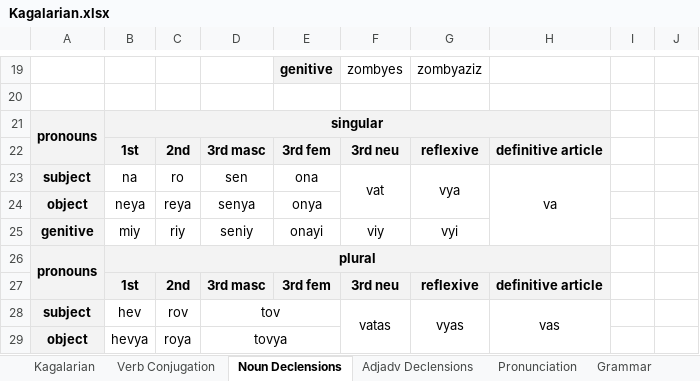
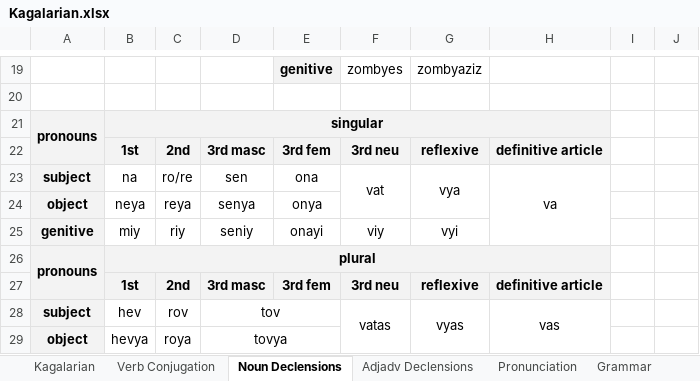
Before and after one commit to Oneo64/Starlattice, an Excel workbook: Conlangs/Kagalarian.xlsx, sheet Noun Declensions, drawn as a sheet; only a part is shown, gaps mark what is left out; values as stored, in another font and other column widths than the file's, no borders; charts and pictures not drawn; the diff names each change by its address in the sheet, - before the commit and + after, or states it on an @@ line.

```diff
--- a/Conlangs/Kagalarian.xlsx (sheet Noun Declensions)
+++ b/Conlangs/Kagalarian.xlsx (sheet Noun Declensions)
-C23: ro
+C23: ro/re
```
Also changed, not shown: sheet Kagalarian, sheet Pronunciation, sheet Grammar.
